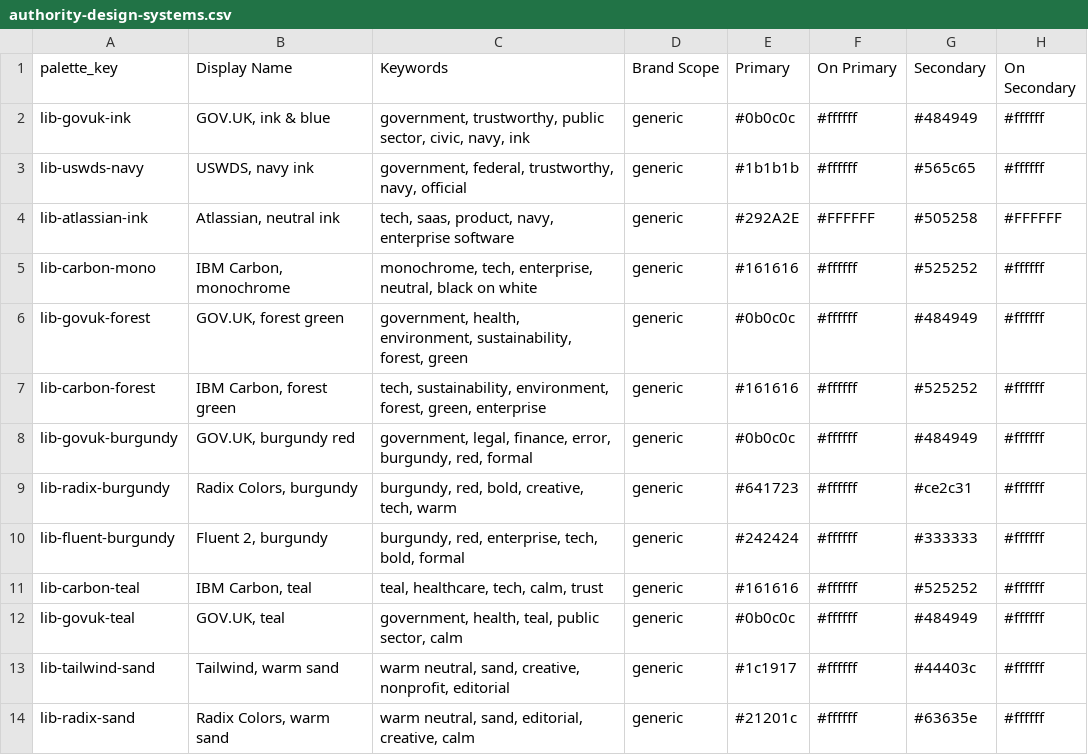
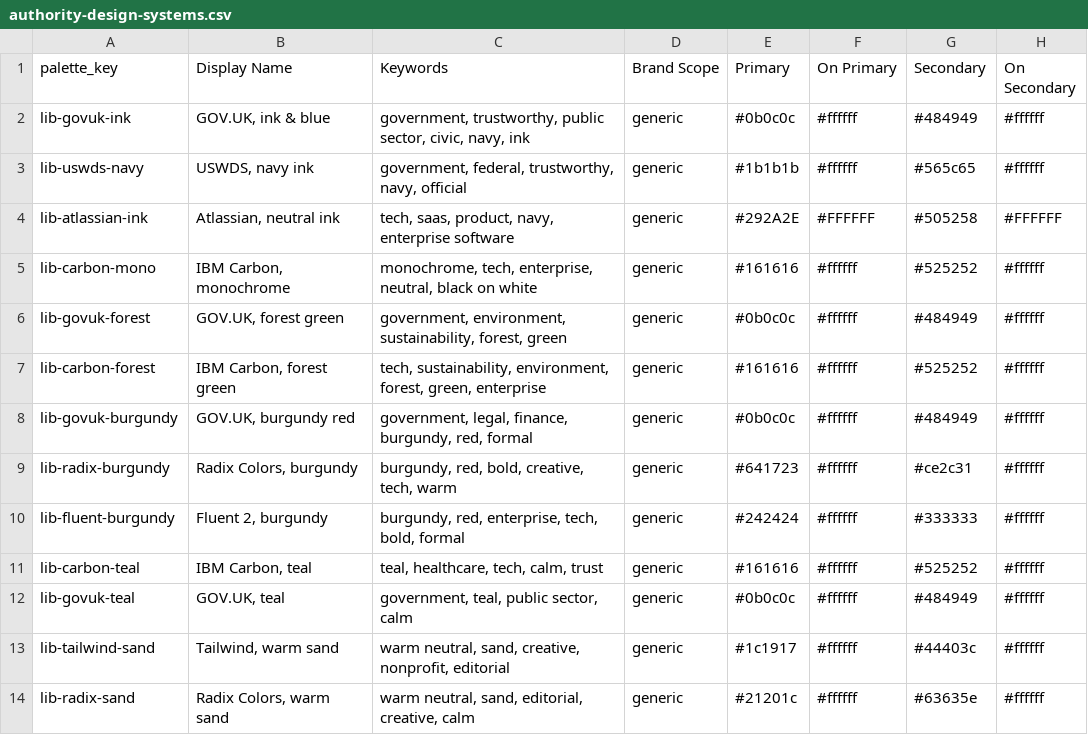
Before and after one commit to Magazem/Smart-design, a CSV file: research/library/palettes/authority-design-systems.csv, drawn as a sheet; only a part is shown; the diff covers the shown part only; the diff names each change by its address in the sheet, - before the commit and + after, or states it on an @@ line.

```diff
--- a/research/library/palettes/authority-design-systems.csv
+++ b/research/library/palettes/authority-design-systems.csv
-C6 (Keywords): government, health, environment, sustainability,…
+C6 (Keywords): government, environment, sustainability,…
-C8 (Keywords): …legal, finance, error, burgundy, red,…
+C8 (Keywords): …legal, finance, burgundy, red,…
-C12 (Keywords): government, health, teal, public sector, calm
+C12 (Keywords): government, teal, public sector, calm
```
Also changed, not shown: 10 edited cells elsewhere in this file, research/library/typefaces/ranked-pairings.csv, research/provenance/palettes-authority-design-systems.csv, 10 other files.
